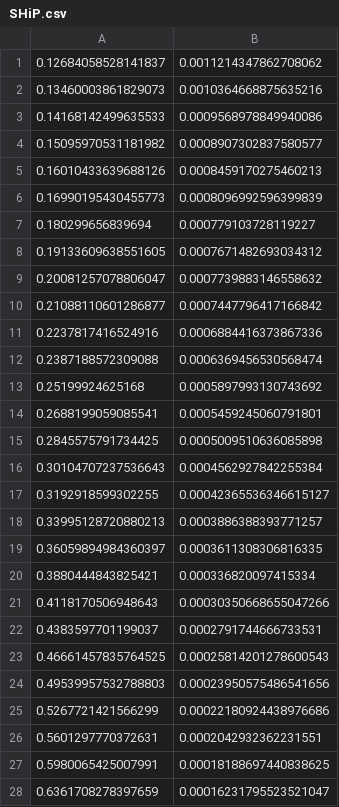
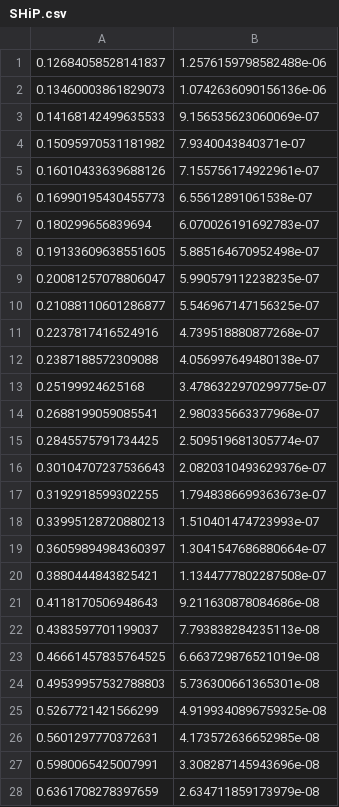
Before and after one commit to ryanbarouki/HNL_Dump, a CSV file: digitised_data/tau/SHiP.csv, drawn as a sheet; only a part is shown; the diff covers the shown part only.

```diff
--- a/digitised_data/tau/SHiP.csv
+++ b/digitised_data/tau/SHiP.csv
@@ -1,28 +1,28 @@
-0.12684058528141837,0.0011214347862708062
-0.13460003861829073,0.0010364668875635216
-0.14168142499635533,0.0009568978849940086
-0.15095970531181982,0.0008907302837580577
-0.16010433639688126,0.0008459170275460213
-0.16990195430455773,0.0008096992596399839
-0.180299656839694,0.000779103728119227
-0.19133609638551605,0.0007671482693034312
-0.20081257078806047,0.0007739883146558632
-0.21088110601286877,0.0007447796417166842
-0.2237817416524916,0.0006884416373867336
-0.2387188572309088,0.0006369456530568474
-0.25199924625168,0.0005897993130743692
-0.2688199059085541,0.0005459245060791801
-0.2845575791734425,0.0005009510636085898
-0.30104707237536643,0.0004562927842255384
-0.3192918599302255,0.00042365536346615127
-0.33995128720880213,0.0003886388393771257
-0.36059894984360397,0.0003611308306816335
-0.3880444843825421,0.000336820097415334
-0.4118170506948643,0.00030350668655047266
-0.4383597701199037,0.0002791744666733531
-0.46661457835764525,0.00025814201278600543
-0.49539957532788803,0.00023950575486541656
-0.5267721421566299,0.00022180924438976686
-0.5601297770372631,0.0002042932362231551
-0.5980065425007991,0.00018188697440838625
-0.6361708278397659,0.00016231795523521047
+0.12684058528141837,1.2576159798582488e-06
+0.13460003861829073,1.0742636090156136e-06
+0.14168142499635533,9.156535623060069e-07
+0.15095970531181982,7.9340043840371e-07
+0.16010433639688126,7.155756174922961e-07
+0.16990195430455773,6.55612891061538e-07
+0.180299656839694,6.070026191692783e-07
+0.19133609638551605,5.885164670952498e-07
+0.20081257078806047,5.990579112238235e-07
+0.21088110601286877,5.546967147156325e-07
+0.2237817416524916,4.739518880877268e-07
+0.2387188572309088,4.056997649480138e-07
+0.25199924625168,3.4786322970299775e-07
+0.2688199059085541,2.980335663377968e-07
+0.2845575791734425,2.509519681305774e-07
+0.30104707237536643,2.0820310493629376e-07
+0.3192918599302255,1.7948386699363673e-07
+0.33995128720880213,1.510401474723993e-07
+0.36059894984360397,1.3041547686880664e-07
+0.3880444843825421,1.1344777802287508e-07
+0.4118170506948643,9.211630878084686e-08
+0.4383597701199037,7.793838284235113e-08
+0.46661457835764525,6.663729876521019e-08
+0.49539957532788803,5.736300661365301e-08
+0.5267721421566299,4.9199340896759325e-08
+0.5601297770372631,4.173572636652985e-08
+0.5980065425007991,3.308287145943696e-08
+0.6361708278397659,2.634711859173979e-08
```
Also changed, not shown: 44 edited cells elsewhere in this file, digitised_data/tau/MATHUSLA.csv, digitised_data/tau/NA62.csv, 1 other file.
